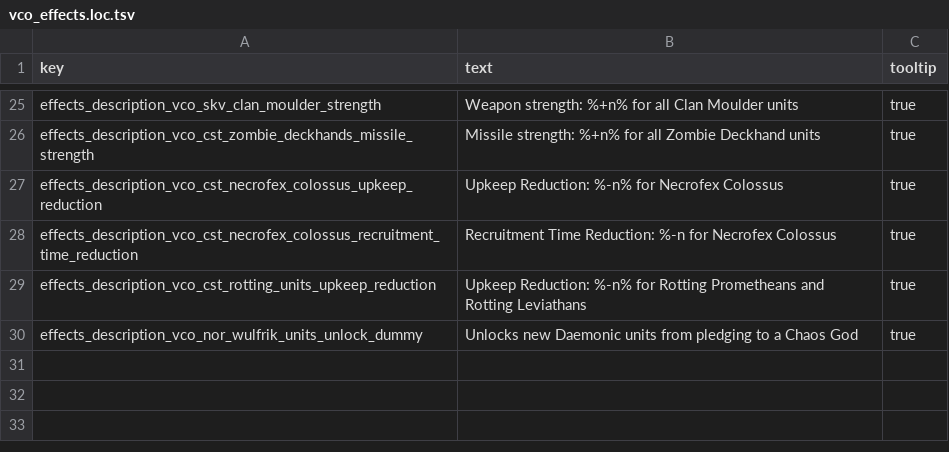
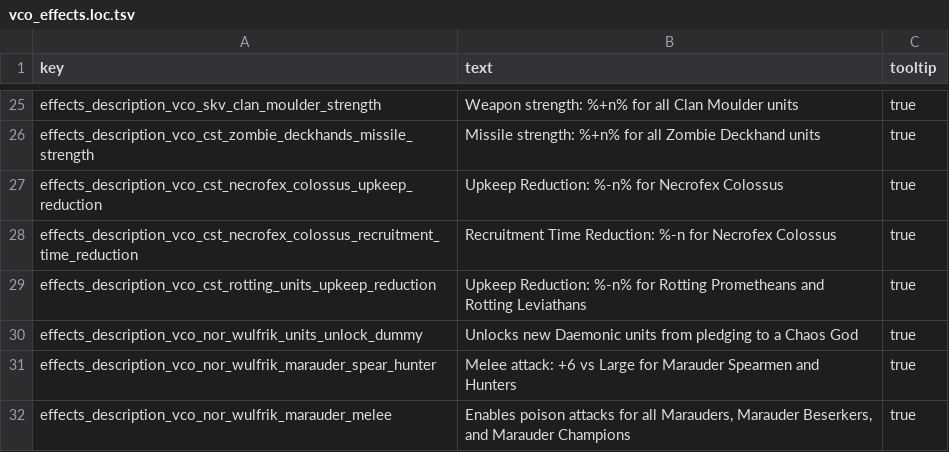
Before and after one commit to msolefonte/vco, a TSV file: src/db/vco_effects.loc.tsv, drawn as a sheet; only a part is shown, gaps mark what is left out; the diff names each change by its address in the sheet, - before the commit and + after, or states it on an @@ line.

Commit message:
Adding bonus vs large for marauder spears and hunters

```diff
--- a/src/db/vco_effects.loc.tsv
+++ b/src/db/vco_effects.loc.tsv
+row 31: effects_description_vco_nor_wulfrik_marauder_spear_hunter | Melee attack: +6 vs Large for Marauder Spearmen and Hunters | true
+row 32: effects_description_vco_nor_wulfrik_marauder_melee | Enables poison attacks for all Marauders, Marauder Beserkers, and Marauder Champions | true
```
Also changed, not shown: src/db/effect_bonus_value_ids_unit_sets_tables_vco.tsv.
